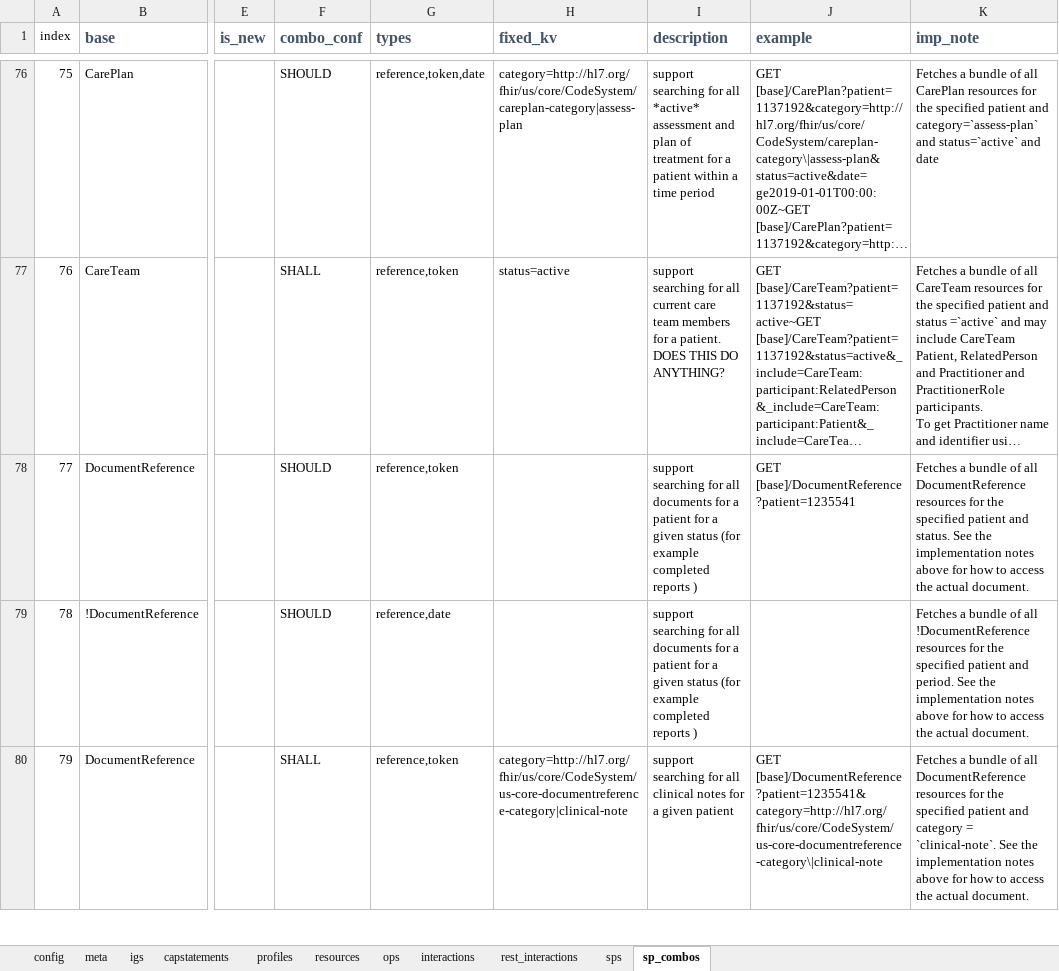
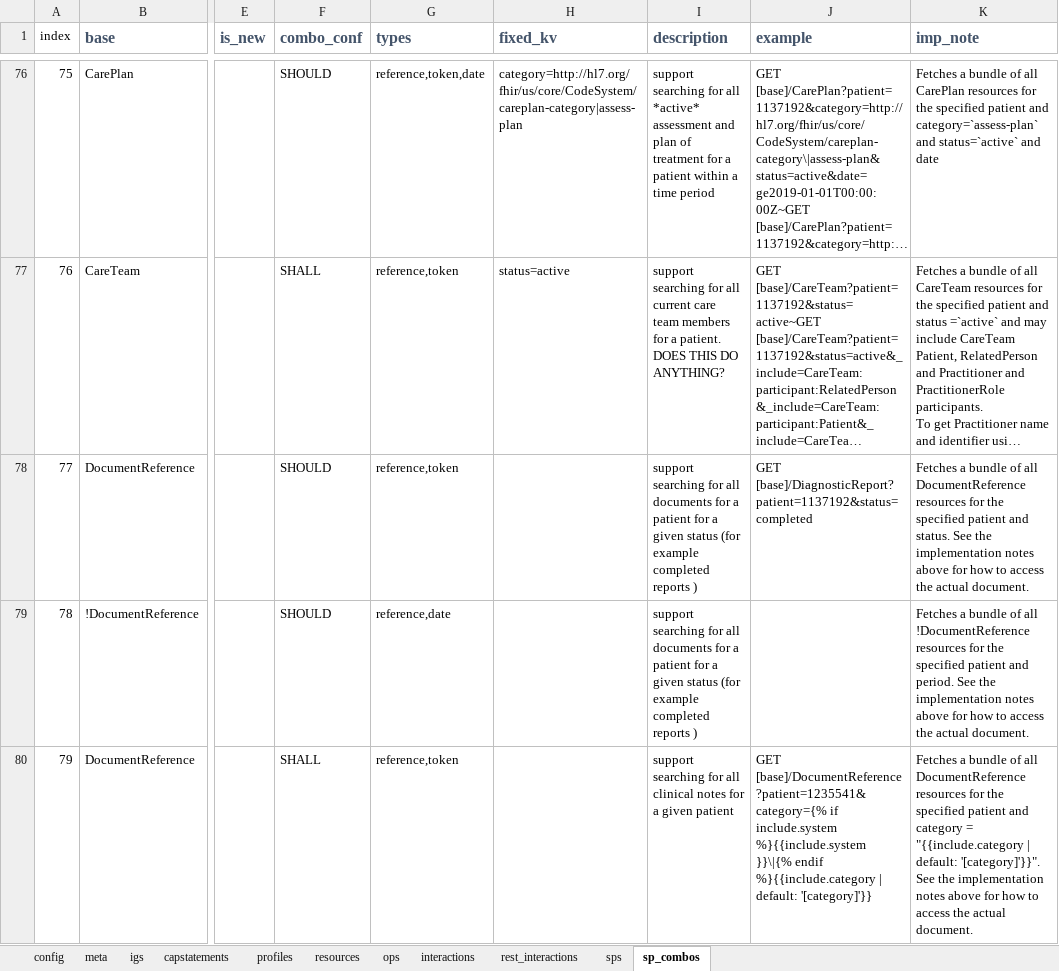
Before and after one commit to HL7/US-Core, an Excel workbook: input/resources_spreadsheets/uscore-client.xlsx, sheet sp_combos, drawn as a sheet; only a part is shown, gaps mark what is left out; long unchanged cells end in …; values as stored, in another font and other column widths than the file's, no borders; conditional formats not drawn; the diff covers the shown part only; the diff names each change by its address in the sheet, - before the commit and + after, or states it on an @@ line.

Commit message:
Updated the QuickStarts for DocumentReference, Conditio,  and DocumentReference profile to use profile-specific examples and language. [FHIR-49250] Add ADI DocumentReference and Observation ADI Document to CapabilityStatements [FHIR-49162]

```diff
--- a/input/resources_spreadsheets/uscore-client.xlsx (sheet sp_combos)
+++ b/input/resources_spreadsheets/uscore-client.xlsx (sheet sp_combos)
-J78 (example): GET [base]/DocumentReference?patient=1235541
+J78 (example): GET [base]/DiagnosticReport?patient=1137192&status=completed
-H80 (fixed_kv): category=http://hl7.org/fhir/us/core/CodeSystem/us-core-documentreference-category|clinical-note
+H80 (fixed_kv): (empty)
-J80 (example): GET [base]/DocumentReference?patient=1235541&category=http://hl7.org/fhir/us/core/CodeSystem/us-core-documentreference-category\|clinical-note
+J80 (example): GET [base]/DocumentReference?patient=1235541&category={% if include.system %}{{include.system }}\|{% endif %}{{include.category | default: '[category]'}}
-K80 (imp_note): …category = `clinical-note`. See the…
+K80 (imp_note): …category = "{{include.category | default: '[category]'}}". See the…
```
Also changed, not shown: 22 edited cells and cell formats elsewhere in this sheet, sheet profiles, formulas that keep their value, input/resources_spreadsheets/uscore-server.xlsx, 12 other files.
